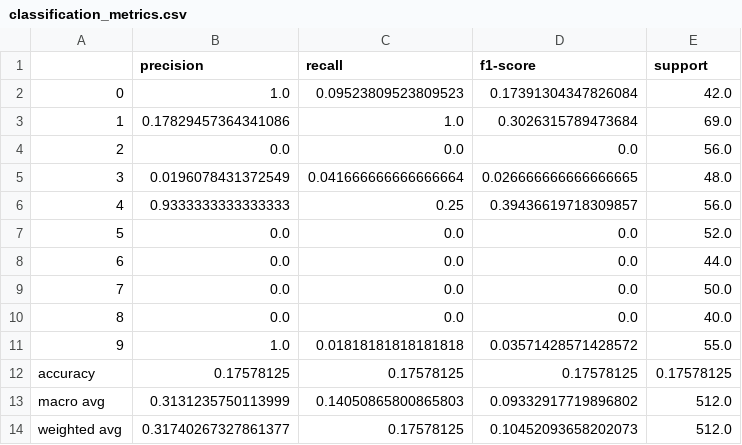
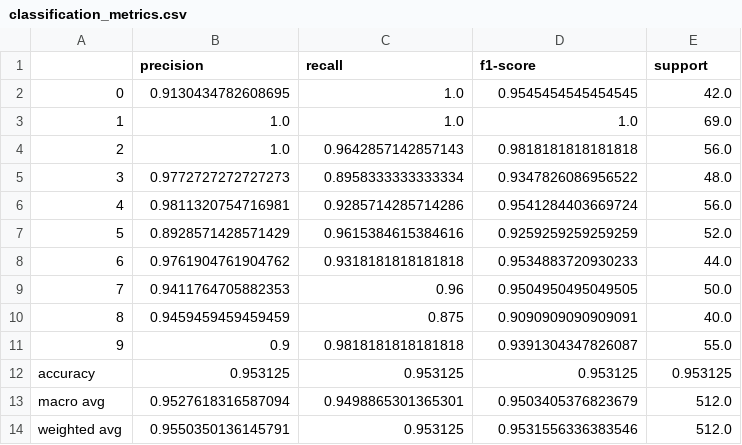
Before and after one commit to MathieuCherpitel/Fast-CapsNets, a CSV file: saved_models/caps_net/assets/classification_metrics.csv, drawn as a sheet.

Commit message:
[*-] Removed outdated saved models, moved CapsNet class to python file and added full data exploration + prediction on mnist and fashion mnist using the capsnet class

```diff
--- a/saved_models/caps_net/assets/classification_metrics.csv
+++ b/saved_models/caps_net/assets/classification_metrics.csv
@@ -1,14 +1,14 @@
 ,precision,recall,f1-score,support
-0,1.0,0.09523809523809523,0.17391304347826084,42.0
-1,0.17829457364341086,1.0,0.3026315789473684,69.0
-2,0.0,0.0,0.0,56.0
-3,0.0196078431372549,0.041666666666666664,0.026666666666666665,48.0
-4,0.9333333333333333,0.25,0.39436619718309857,56.0
-5,0.0,0.0,0.0,52.0
-6,0.0,0.0,0.0,44.0
-7,0.0,0.0,0.0,50.0
-8,0.0,0.0,0.0,40.0
-9,1.0,0.01818181818181818,0.03571428571428572,55.0
-accuracy,0.17578125,0.17578125,0.17578125,0.17578125
-macro avg,0.3131235750113999,0.14050865800865803,0.09332917719896802,512.0
-weighted avg,0.31740267327861377,0.17578125,0.10452093658202073,512.0
+0,0.9130434782608695,1.0,0.9545454545454545,42.0
+1,1.0,1.0,1.0,69.0
+2,1.0,0.9642857142857143,0.9818181818181818,56.0
+3,0.9772727272727273,0.8958333333333334,0.9347826086956522,48.0
+4,0.9811320754716981,0.9285714285714286,0.9541284403669724,56.0
+5,0.8928571428571429,0.9615384615384616,0.9259259259259259,52.0
+6,0.9761904761904762,0.9318181818181818,0.9534883720930233,44.0
+7,0.9411764705882353,0.96,0.9504950495049505,50.0
+8,0.9459459459459459,0.875,0.9090909090909091,40.0
+9,0.9,0.9818181818181818,0.9391304347826087,55.0
+accuracy,0.953125,0.953125,0.953125,0.953125
+macro avg,0.9527618316587094,0.9498865301365301,0.9503405376823679,512.0
+weighted avg,0.9550350136145791,0.953125,0.9531556336383546,512.0
```
Also changed, not shown: 37 other files.
